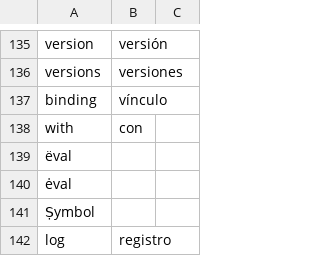
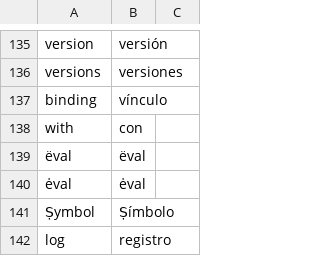
Before and after one commit to BuBbL3briGhT/BUbBL3sCriPt, a CSV file: symbols-en,es,fr.csv, drawn as a sheet; only a part is shown, gaps mark what is left out.

```diff
--- a/symbols-en,es,fr.csv
+++ b/symbols-en,es,fr.csv
@@ -138,5 +138,5 @@ binding,vínculo,
 with,con
-ëval,
-ėval,
-Ṣymbol,
+ëval,ëval
+ėval,ėval
+Ṣymbol,Ṣímbolo
 log,registro,
```
Also changed, not shown: 3 other files.
